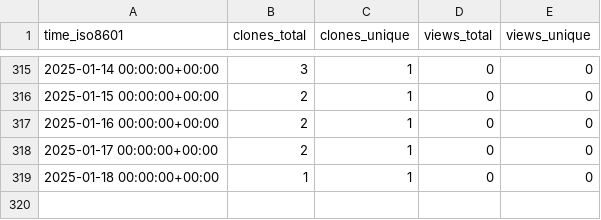
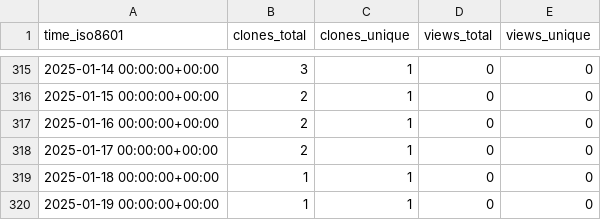
Before and after one commit to stablecaps/autographilliaz, a CSV file: stablecaps/eyes3scribe/ghrs-data/views_clones_aggregate.csv, drawn as a sheet; only a part is shown, gaps mark what is left out; the diff names each change by its address in the sheet, - before the commit and + after, or states it on an @@ line.

```diff
--- a/stablecaps/eyes3scribe/ghrs-data/views_clones_aggregate.csv
+++ b/stablecaps/eyes3scribe/ghrs-data/views_clones_aggregate.csv
+row 320: 2025-01-19 00:00:00+00:00 | 1 | 1 | 0 | 0
```
Also changed, not shown: 1 other file.
